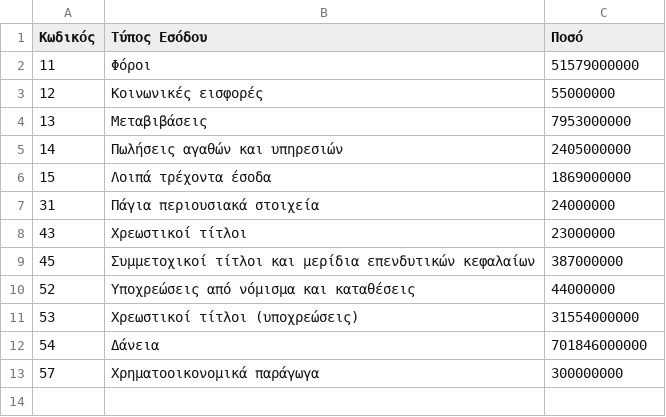
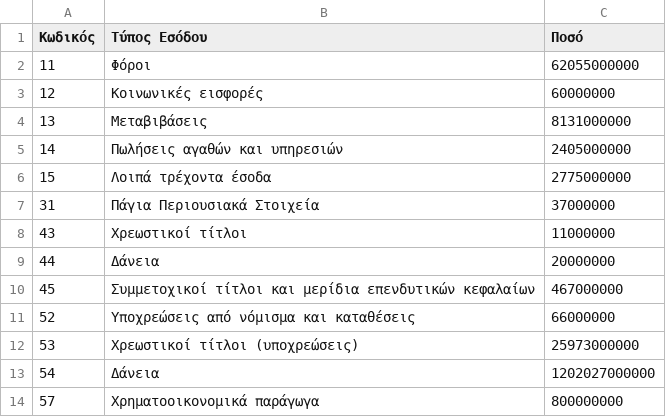
Before and after one commit to Papapanafiotou/Prog2, a CSV file: statewallet/src/main/sources/income.csv, drawn as a sheet.

```diff
--- a/statewallet/src/main/sources/income.csv
+++ b/statewallet/src/main/sources/income.csv
@@ -1,13 +1,14 @@
 Κωδικός,Τύπος Εσόδου,Ποσό
-11,Φόροι,51579000000
-12,Κοινωνικές εισφορές,55000000
-13,Μεταβιβάσεις,7953000000
+11,Φόροι,62055000000
+12,Κοινωνικές εισφορές,60000000
+13,Μεταβιβάσεις,8131000000
 14,Πωλήσεις αγαθών και υπηρεσιών,2405000000
-15,Λοιπά τρέχοντα έσοδα,1869000000
-31,Πάγια περιουσιακά στοιχεία,24000000
-43,Χρεωστικοί τίτλοι,23000000
-45,Συμμετοχικοί τίτλοι και μερίδια επενδυτικών κεφαλαίων,387000000
-52,Υποχρεώσεις από νόμισμα και καταθέσεις,44000000
-53,Χρεωστικοί τίτλοι (υποχρεώσεις),31554000000
-54,Δάνεια,701846000000
-57,Χρηματοοικονομικά παράγωγα,300000000
+15,Λοιπά τρέχοντα έσοδα,2775000000
+31,Πάγια Περιουσιακά Στοιχεία,37000000
+43,Χρεωστικοί τίτλοι,11000000
+44,Δάνεια,20000000
+45,Συμμετοχικοί τίτλοι και μερίδια επενδυτικών κεφαλαίων,467000000
+52,Υποχρεώσεις από νόμισμα και καταθέσεις,66000000
+53,Χρεωστικοί τίτλοι (υποχρεώσεις),25973000000
+54,Δάνεια,1202027000000
+57,Χρηματοοικονομικά παράγωγα,800000000
```
Also changed, not shown: statewallet/src/main/sources/expenses.csv, statewallet/src/main/sources/ministries.csv, 1 other file.
